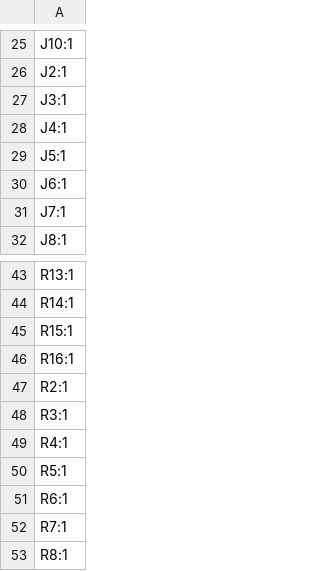
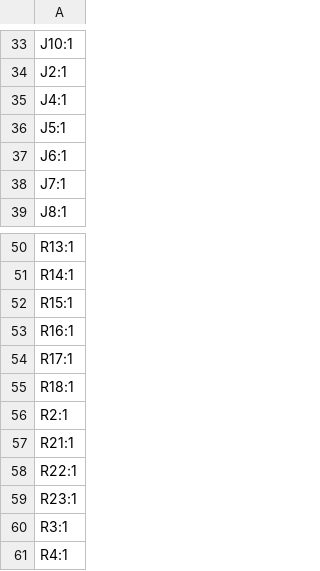
Before and after one commit to slburris/Projects-FINTA, a CSV file: KiCAD/gps/production/designators.csv, drawn as a sheet; only a part is shown, gaps mark what is left out; the shorter side is filled out with more unchanged rows; removed rows and columns are numbered as before the commit, all else as after; the diff covers the shown part only; the diff names each change by its address in the sheet, - before the commit and + after, or states it on an @@ line.

```diff
--- a/KiCAD/gps/production/designators.csv
+++ b/KiCAD/gps/production/designators.csv
-row 27: J3:1
+row 54: R17:1
+row 55: R18:1
+row 57: R21:1
+row 58: R22:1
+row 59: R23:1
```
Also changed, not shown: 14 added rows elsewhere in this file, KiCAD/gps/production/bom.csv, KiCAD/gps/production/positions.csv, 15 other files.
